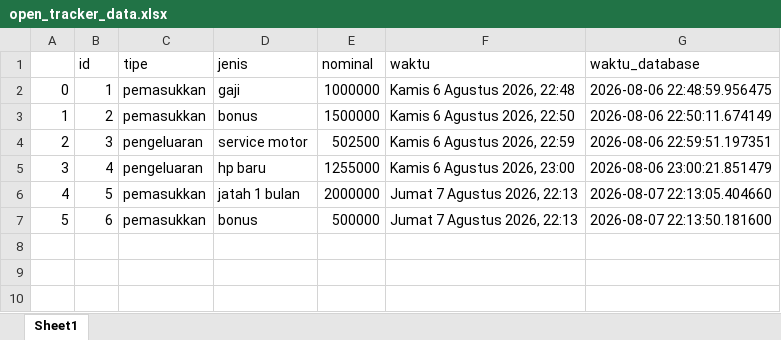
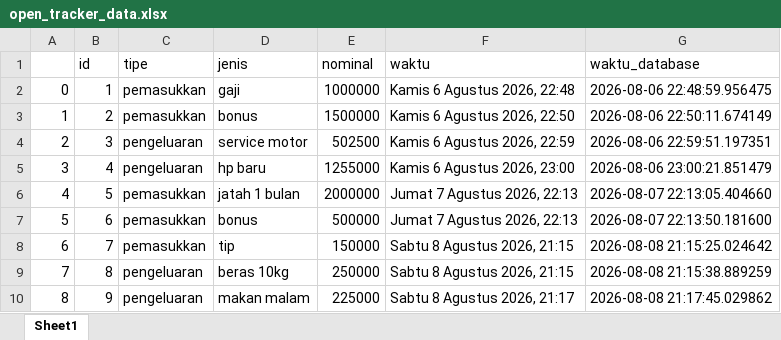
Before and after one commit to dafi-still-learn/projek_tracker_finansial, an Excel workbook: open_tracker_data.xlsx, sheet Sheet1, drawn as a sheet; values as stored, in another font and other column widths than the file's, no borders; the diff names each change by its address in the sheet, - before the commit and + after, or states it on an @@ line.

```diff
--- a/open_tracker_data.xlsx (sheet Sheet1)
+++ b/open_tracker_data.xlsx (sheet Sheet1)
+row 8: 6 | 7 | pemasukkan | tip | 150000 | Sabtu 8 Agustus 2026, 21:15 | 2026-08-08 21:15:25.024642
+row 9: 7 | 8 | pengeluaran | beras 10kg | 250000 | Sabtu 8 Agustus 2026, 21:15 | 2026-08-08 21:15:38.889259
+row 10: 8 | 9 | pengeluaran | makan malam | 225000 | Sabtu 8 Agustus 2026, 21:17 | 2026-08-08 21:17:45.029862
```
Also changed, not shown: 2 other files.
